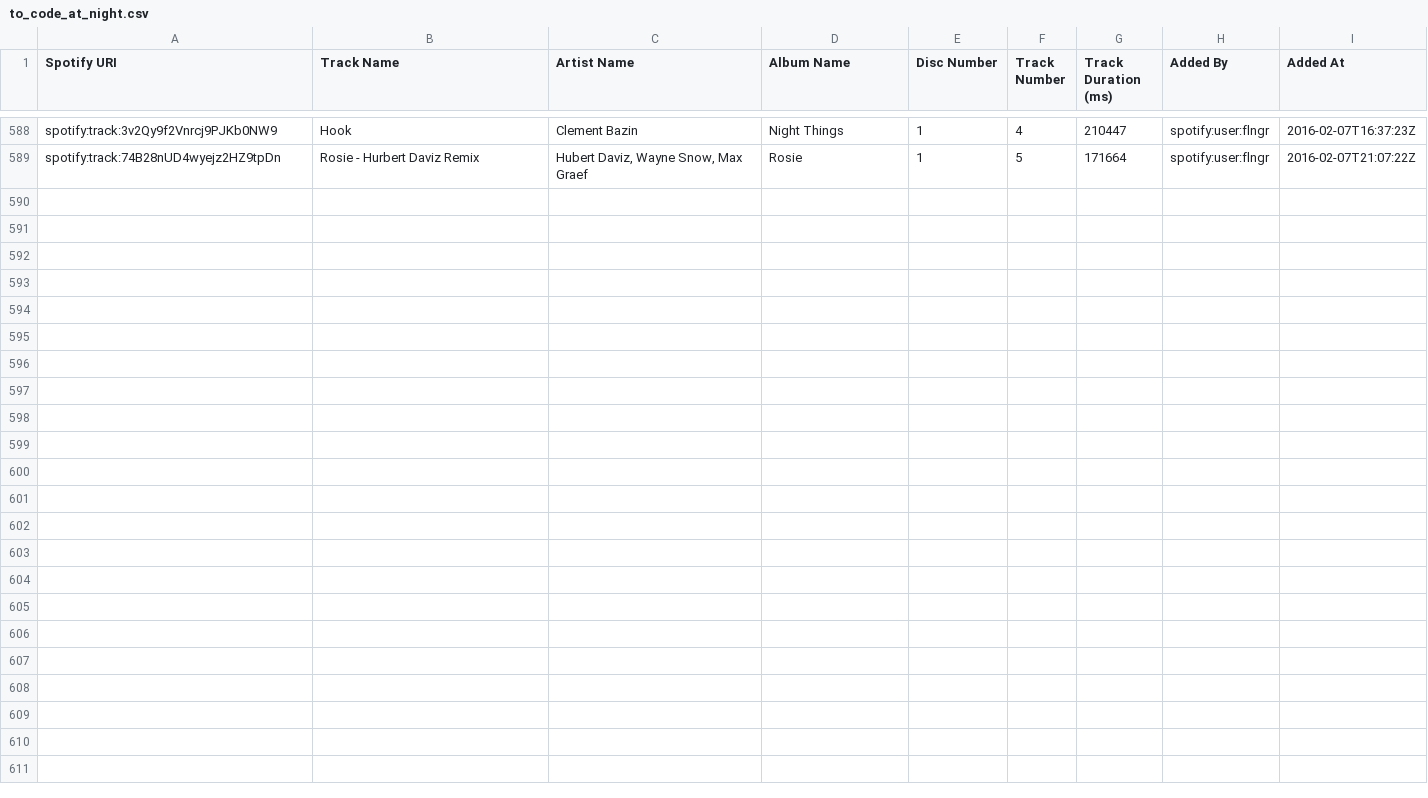
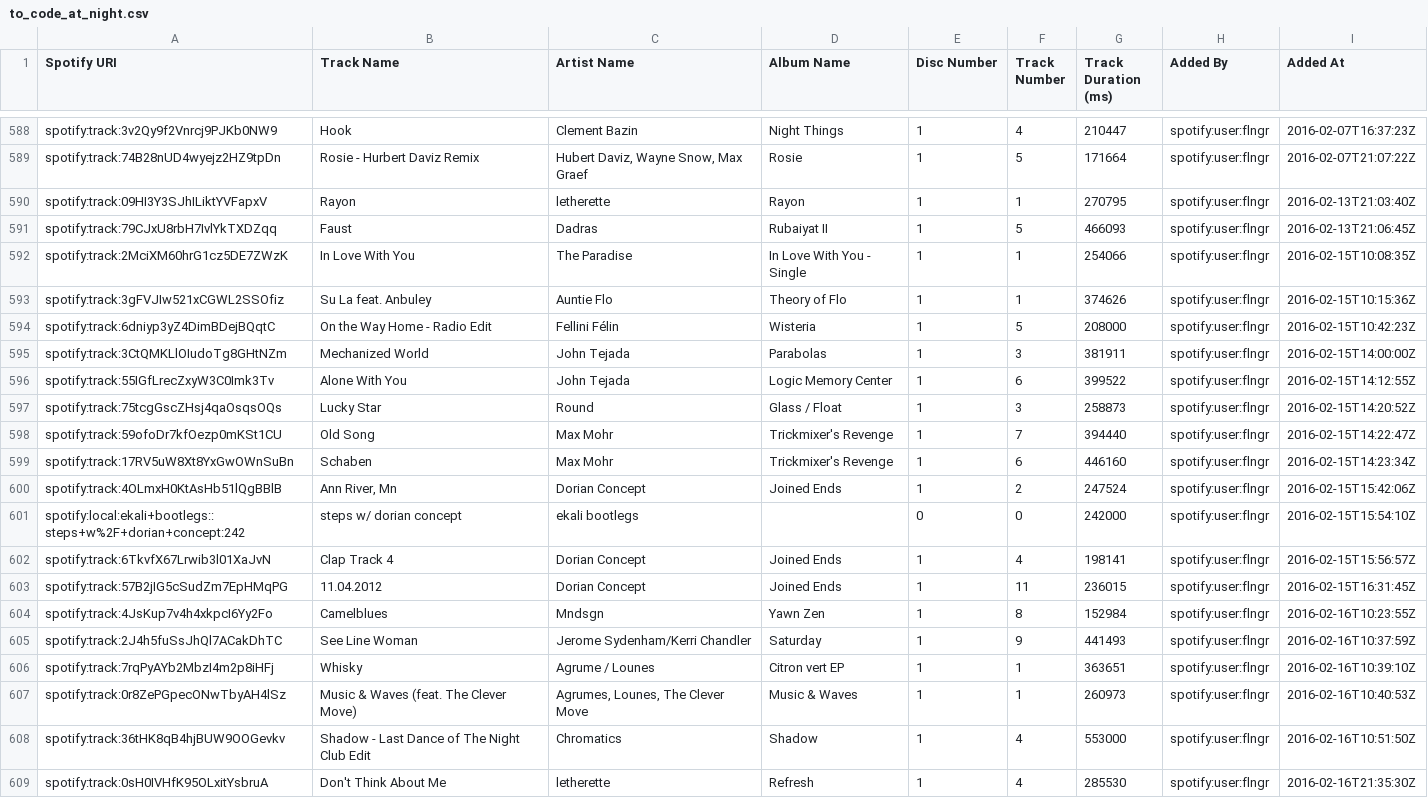
Before and after one commit to jbilcke/favorite-music, a CSV file: night/to_code_at_night.csv, drawn as a sheet; only a part is shown, gaps mark what is left out.

```diff
--- a/night/to_code_at_night.csv
+++ b/night/to_code_at_night.csv
@@ -589 +589,21 @@
 "spotify:track:74B28nUD4wyejz2HZ9tpDn","Rosie - Hurbert Daviz Remix","Hubert Daviz, Wayne Snow, Max Graef","Rosie","1","5","171664","spotify:user:flngr","2016-02-07T21:07:22Z"
+"spotify:track:09HI3Y3SJhILiktYVFapxV","Rayon","letherette","Rayon","1","1","270795","spotify:user:flngr","2016-02-13T21:03:40Z"
+"spotify:track:79CJxU8rbH7IvlYkTXDZqq","Faust","Dadras","Rubaiyat II","1","5","466093","spotify:user:flngr","2016-02-13T21:06:45Z"
+"spotify:track:2MciXM60hrG1cz5DE7ZWzK","In Love With You","The Paradise","In Love With You - Single","1","1","254066","spotify:user:flngr","2016-02-15T10:08:35Z"
+"spotify:track:3gFVJIw521xCGWL2SSOfiz","Su La feat. Anbuley","Auntie Flo","Theory of Flo","1","1","374626","spotify:user:flngr","2016-02-15T10:15:36Z"
+"spotify:track:6dniyp3yZ4DimBDejBQqtC","On the Way Home - Radio Edit","Fellini Félin","Wisteria","1","5","208000","spotify:user:flngr","2016-02-15T10:42:23Z"
+"spotify:track:3CtQMKLlOIudoTg8GHtNZm","Mechanized World","John Tejada","Parabolas","1","3","381911","spotify:user:flngr","2016-02-15T14:00:00Z"
+"spotify:track:55IGfLrecZxyW3C0Imk3Tv","Alone With You","John Tejada","Logic Memory Center","1","6","399522","spotify:user:flngr","2016-02-15T14:12:55Z"
+"spotify:track:75tcgGscZHsj4qaOsqsOQs","Lucky Star","Round","Glass / Float","1","3","258873","spotify:user:flngr","2016-02-15T14:20:52Z"
+"spotify:track:59ofoDr7kfOezp0mKSt1CU","Old Song","Max Mohr","Trickmixer's Revenge","1","7","394440","spotify:user:flngr","2016-02-15T14:22:47Z"
+"spotify:track:17RV5uW8Xt8YxGwOWnSuBn","Schaben","Max Mohr","Trickmixer's Revenge","1","6","446160","spotify:user:flngr","2016-02-15T14:23:34Z"
+"spotify:track:4OLmxH0KtAsHb51lQgBBlB","Ann River, Mn","Dorian Concept","Joined Ends","1","2","247524","spotify:user:flngr","2016-02-15T15:42:06Z"
+"spotify:local:ekali+bootlegs::steps+w%2F+dorian+concept:242","steps w/ dorian concept","ekali bootlegs","","0","0","242000","spotify:user:flngr","2016-02-15T15:54:10Z"
+"spotify:track:6TkvfX67Lrwib3l01XaJvN","Clap Track 4","Dorian Concept","Joined Ends","1","4","198141","spotify:user:flngr","2016-02-15T15:56:57Z"
+"spotify:track:57B2jIG5cSudZm7EpHMqPG","11.04.2012","Dorian Concept","Joined Ends","1","11","236015","spotify:user:flngr","2016-02-15T16:31:45Z"
+"spotify:track:4JsKup7v4h4xkpcI6Yy2Fo","Camelblues","Mndsgn","Yawn Zen","1","8","152984","spotify:user:flngr","2016-02-16T10:23:55Z"
+"spotify:track:2J4h5fuSsJhQl7ACakDhTC","See Line Woman","Jerome Sydenham/Kerri Chandler","Saturday","1","9","441493","spotify:user:flngr","2016-02-16T10:37:59Z"
+"spotify:track:7rqPyAYb2MbzI4m2p8iHFj","Whisky","Agrume / Lounes","Citron vert EP","1","1","363651","spotify:user:flngr","2016-02-16T10:39:10Z"
+"spotify:track:0r8ZePGpecONwTbyAH4lSz","Music & Waves (feat. The Clever Move)","Agrumes, Lounes, The Clever Move","Music & Waves","1","1","260973","spotify:user:flngr","2016-02-16T10:40:53Z"
+"spotify:track:36tHK8qB4hjBUW9OOGevkv","Shadow - Last Dance of The Night Club Edit","Chromatics","Shadow","1","4","553000","spotify:user:flngr","2016-02-16T10:51:50Z"
+"spotify:track:0sH0IVHfK95OLxitYsbruA","Don't Think About Me","letherette","Refresh","1","4","285530","spotify:user:flngr","2016-02-16T21:35:30Z"
```
Also changed, not shown: day/airplane.csv, day/evening_chill.csv, 11 other files.
